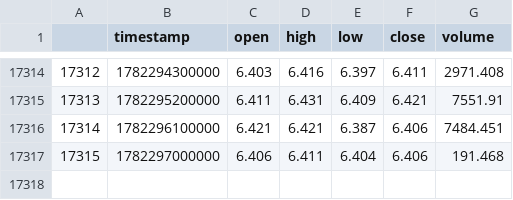
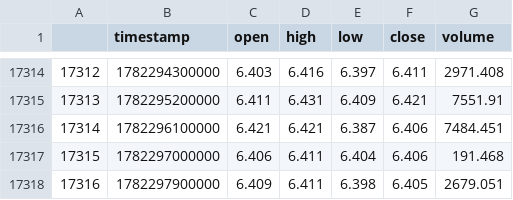
Before and after one commit to deuteriumZzz/BitbotBY, a CSV file: data/cache/AVAX_USDT_15m.csv, drawn as a sheet; only a part is shown, gaps mark what is left out; the diff names each change by its address in the sheet, - before the commit and + after, or states it on an @@ line.

```diff
--- a/data/cache/AVAX_USDT_15m.csv
+++ b/data/cache/AVAX_USDT_15m.csv
+row 17318: 17316 | 1782297900000 | 6.409 | 6.411 | 6.398 | 6.405 | 2679.051
```
Also changed, not shown: data/cache/HYPE_USDT_15m.csv, data/cache/H_USDT_15m.csv, 55 other files.
